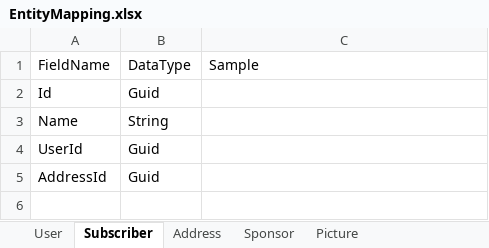
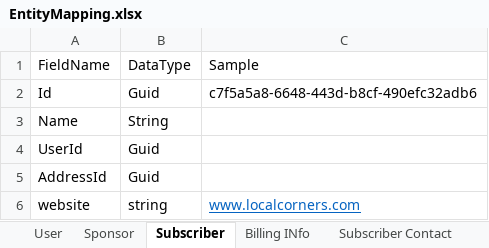
Before and after one commit to davidfekke/lcorner, an Excel workbook: EntityMapping.xlsx, sheet Subscriber, drawn as a sheet; values as stored, in another font and other column widths than the file's, no borders; the diff names each change by its address in the sheet, - before the commit and + after, or states it on an @@ line.

```diff
--- a/EntityMapping.xlsx (sheet Subscriber)
+++ b/EntityMapping.xlsx (sheet Subscriber)
-sheet tab: Address
+sheet tab: Billing INfo
+sheet tab: Subscriber Contact
@@ sheet tab order changed: User | Sponsor | Subscriber | Billing INfo | Subscriber Contact @@
-C2: (empty)
+C2: c7f5a5a8-6648-443d-b8cf-490efc32adb6
+row 6: website | string | www.localcorners.com
```
Also changed, not shown: sheet Sponsor, sheet User.
